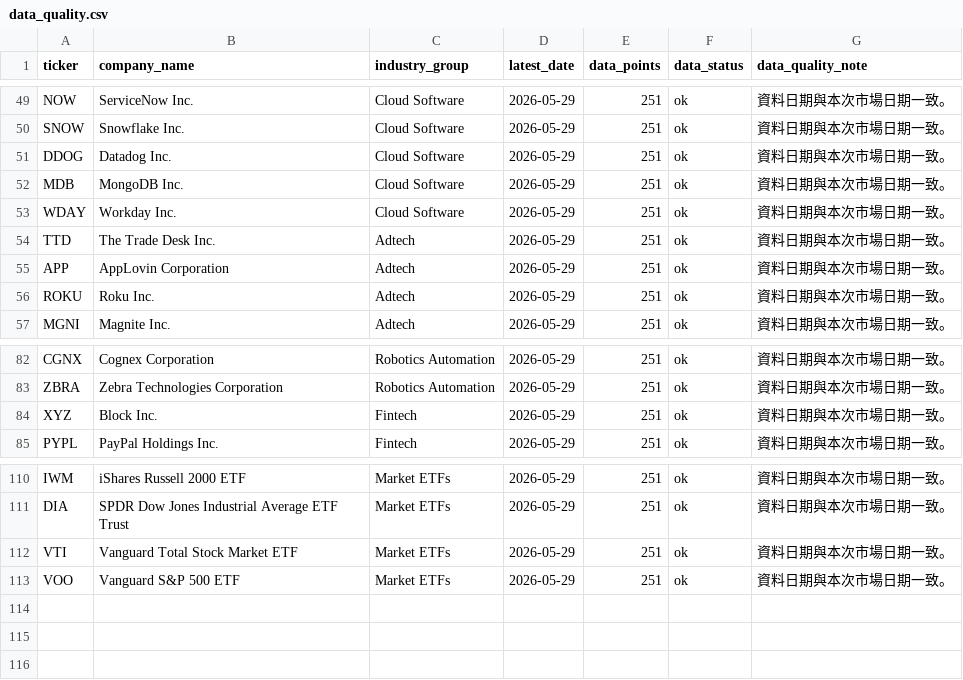
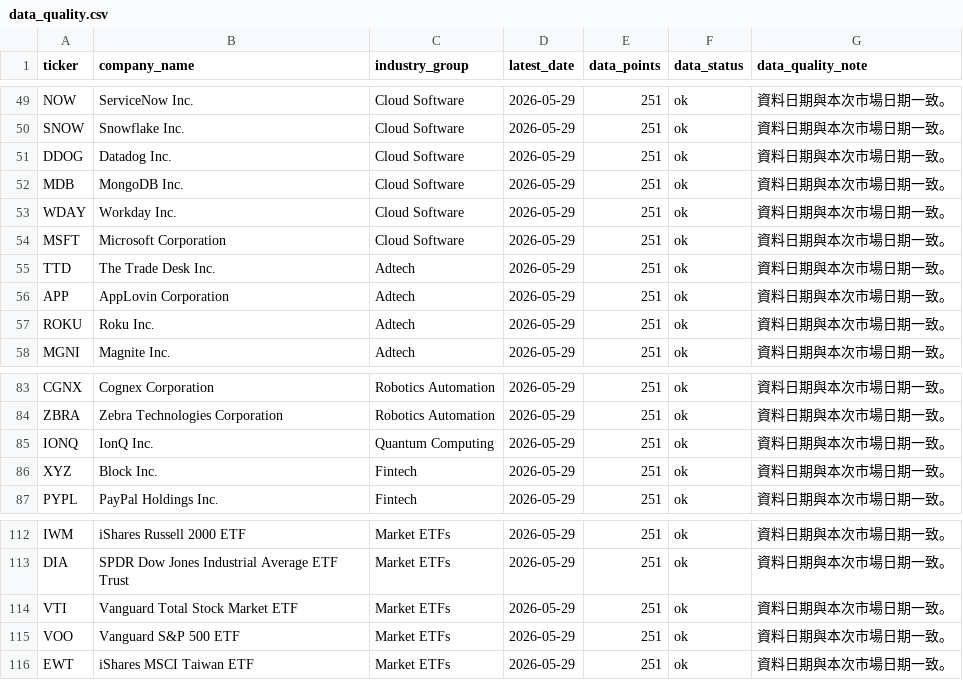
Before and after one commit to Dokal5/market-regime-monitor, a CSV file: outputs/data_quality.csv, drawn as a sheet; only a part is shown, gaps mark what is left out.

```diff
--- a/outputs/data_quality.csv
+++ b/outputs/data_quality.csv
@@ -53,2 +53,3 @@ MDB,MongoDB Inc.,Cloud Software,2026-05-29,251,ok,資料日期與本次市場日
 WDAY,Workday Inc.,Cloud Software,2026-05-29,251,ok,資料日期與本次市場日期一致。
+MSFT,Microsoft Corporation,Cloud Software,2026-05-29,251,ok,資料日期與本次市場日期一致。
 TTD,The Trade Desk Inc.,Adtech,2026-05-29,251,ok,資料日期與本次市場日期一致。
@@ -83,2 +84,3 @@ CGNX,Cognex Corporation,Robotics Automation,2026-05-29,251,ok,資料日期與本
 ZBRA,Zebra Technologies Corporation,Robotics Automation,2026-05-29,251,ok,資料日期與本次市場日期一致。
+IONQ,IonQ Inc.,Quantum Computing,2026-05-29,251,ok,資料日期與本次市場日期一致。
 XYZ,Block Inc.,Fintech,2026-05-29,251,ok,資料日期與本次市場日期一致。
@@ -113 +115,2 @@ VTI,Vanguard Total Stock Market ETF,Market ETFs,2026-05-29,251,ok,資料日期
 VOO,Vanguard S&P 500 ETF,Market ETFs,2026-05-29,251,ok,資料日期與本次市場日期一致。
+EWT,iShares MSCI Taiwan ETF,Market ETFs,2026-05-29,251,ok,資料日期與本次市場日期一致。
```
Also changed, not shown: outputs/update_health.csv, tickers.csv, 18 other files.
